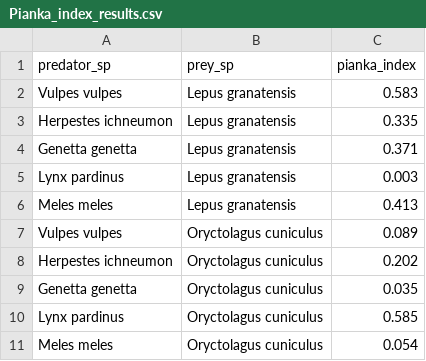
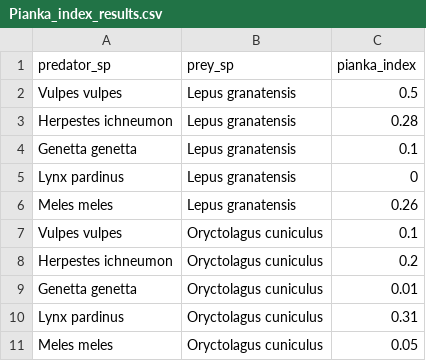
Before and after one commit to SantiagoGutierrezZ/donana-niche-overlap, a CSV file: results/Pianka_index_results.csv, drawn as a sheet.

```diff
--- a/results/Pianka_index_results.csv
+++ b/results/Pianka_index_results.csv
@@ -1,11 +1,11 @@
 "predator_sp","prey_sp","pianka_index"
-"Vulpes vulpes","Lepus granatensis",0.583
-"Herpestes ichneumon","Lepus granatensis",0.335
-"Genetta genetta","Lepus granatensis",0.371
-"Lynx pardinus","Lepus granatensis",0.003
-"Meles meles","Lepus granatensis",0.413
-"Vulpes vulpes","Oryctolagus cuniculus",0.089
-"Herpestes ichneumon","Oryctolagus cuniculus",0.202
-"Genetta genetta","Oryctolagus cuniculus",0.035
-"Lynx pardinus","Oryctolagus cuniculus",0.585
-"Meles meles","Oryctolagus cuniculus",0.054
+"Vulpes vulpes","Lepus granatensis",0.5
+"Herpestes ichneumon","Lepus granatensis",0.28
+"Genetta genetta","Lepus granatensis",0.1
+"Lynx pardinus","Lepus granatensis",0
+"Meles meles","Lepus granatensis",0.26
+"Vulpes vulpes","Oryctolagus cuniculus",0.1
+"Herpestes ichneumon","Oryctolagus cuniculus",0.2
+"Genetta genetta","Oryctolagus cuniculus",0.01
+"Lynx pardinus","Oryctolagus cuniculus",0.31
+"Meles meles","Oryctolagus cuniculus",0.05
```
Also changed, not shown: 7 other files.
